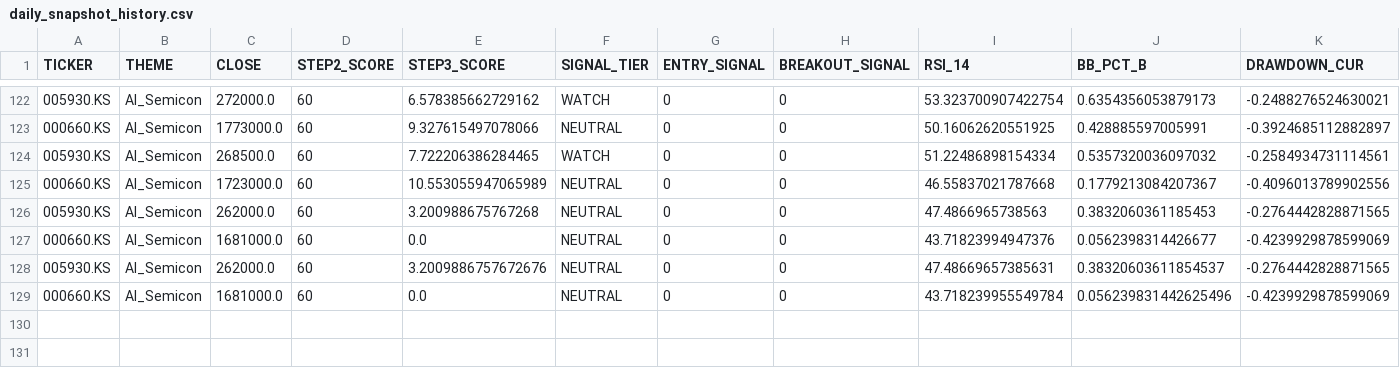
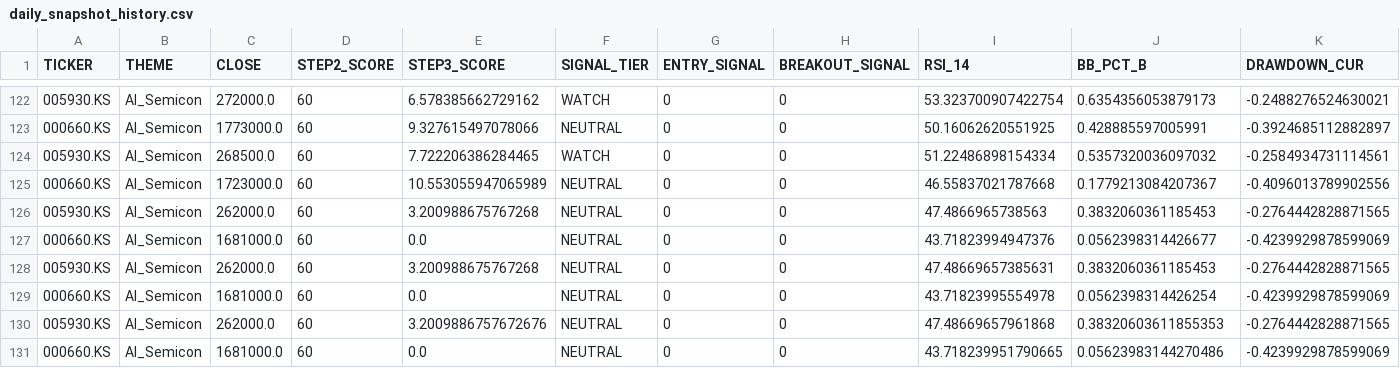
Before and after one commit to ONE-CASE/stock-entry-agent, a CSV file: output/daily_snapshot_history.csv, drawn as a sheet; only a part is shown, gaps mark what is left out; rows hold the shown columns only; the diff names each change by its address in the sheet, - before the commit and + after, or states it on an @@ line.

```diff
--- a/output/daily_snapshot_history.csv
+++ b/output/daily_snapshot_history.csv
-E128 (STEP3_SCORE): 3.2009886757672676
+E128 (STEP3_SCORE): 3.200988675767268
-J128 (BB_PCT_B): 0.38320603611854537
+J128 (BB_PCT_B): 0.3832060361185453
-I129 (RSI_14): 43.718239955549784
+I129 (RSI_14): 43.71823995554978
-J129 (BB_PCT_B): 0.056239831442625496
+J129 (BB_PCT_B): 0.0562398314426254
+row 130: 005930.KS | AI_Semicon | 262000.0 | 60 | 3.2009886757672676 | NEUTRAL | 0 | 0 | 47.48669657961868 | 0.38320603611855353 | -0.2764442828871565
+row 131: 000660.KS | AI_Semicon | 1681000.0 | 60 | 0.0 | NEUTRAL | 0 | 0 | 43.718239951790665 | 0.05623983144270486 | -0.4239929878599069
```
Also changed, not shown: output/entry_signal_latest.csv, output/macro_panel.csv, 4 other files.
